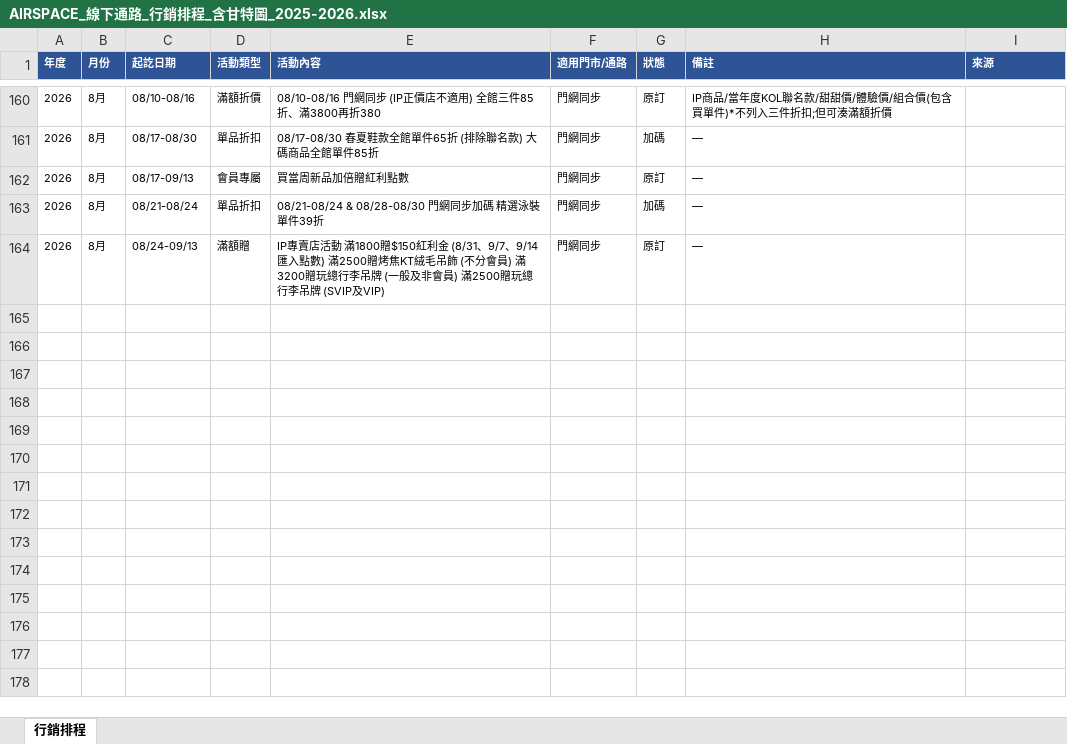
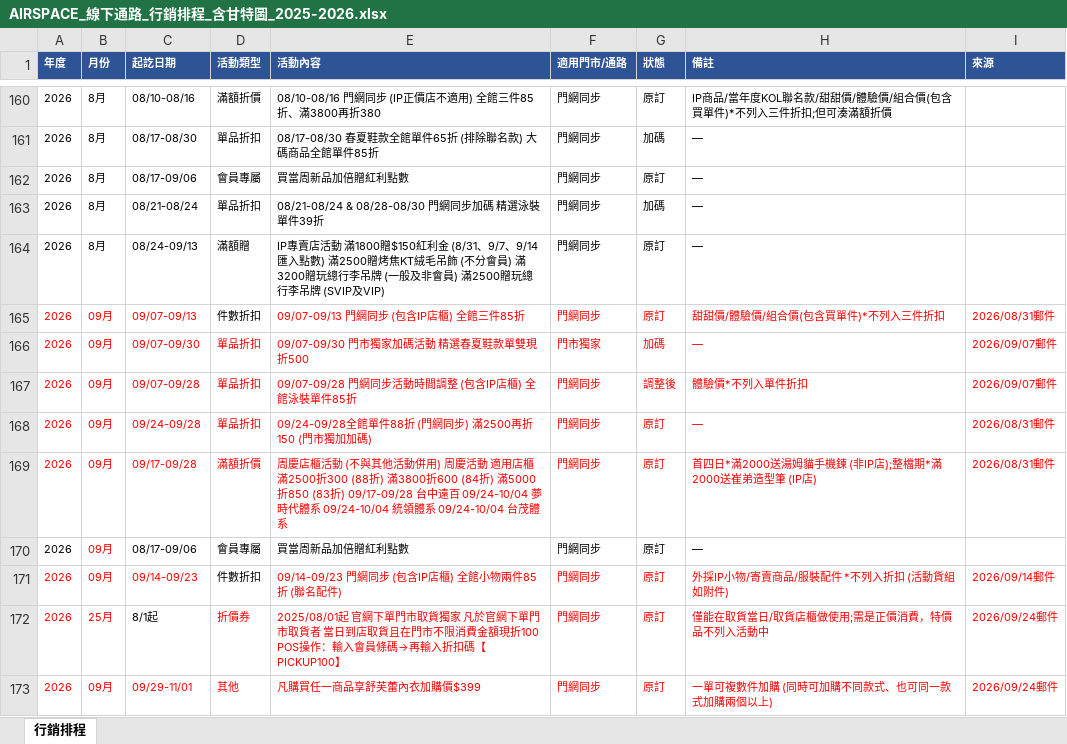
Before and after one commit to bunny0405/discount-dashboard, an Excel workbook: data/AIRSPACE_線下通路_行銷排程_含甘特圖_2025-2026.xlsx, sheet 行銷排程, drawn as a sheet; only a part is shown, gaps mark what is left out; values as stored, in another font and other column widths than the file's, no borders; conditional formats not drawn; the diff names each change by its address in the sheet, - before the commit and + after, or states it on an @@ line.

Commit message:
update: monthly data 週三 2026/10/07

```diff
--- a/data/AIRSPACE_線下通路_行銷排程_含甘特圖_2025-2026.xlsx (sheet 行銷排程)
+++ b/data/AIRSPACE_線下通路_行銷排程_含甘特圖_2025-2026.xlsx (sheet 行銷排程)
-C162 (起訖日期): 08/17-09/13
+C162 (起訖日期): 08/17-09/06
+row 165: 2026 | 09月 | 09/07-09/13 | 件數折扣 | 09/07-09/13 門網同步 (包含IP店櫃) 全館三件85折 | 門網同步 | 原訂 | 甜甜價/體驗價/組合價(包含買單件)*不列入三件折扣 | 2026/08/31郵件
+row 166: 2026 | 09月 | 09/07-09/30 | 單品折扣 | 09/07-09/30 門市獨家加碼活動 精選春夏鞋款單雙現折500 | 門市獨家 | 加碼 | — | 2026/09/07郵件
+row 167: 2026 | 09月 | 09/07-09/28 | 單品折扣 | 09/07-09/28 門網同步活動時間調整 (包含IP店櫃) 全館泳裝單件85折 | 門網同步 | 調整後 | 體驗價*不列入單件折扣 | 2026/09/07郵件
+row 168: 2026 | 09月 | 09/24-09/28 | 單品折扣 | 09/24-09/28全館單件88折 (門網同步) 滿2500再折150 (門市獨加加碼) | 門網同步 | 原訂 | — | 2026/08/31郵件
+row 169: 2026 | 09月 | 09/17-09/28 | 滿額折價 | 周慶店櫃活動 (不與其他活動併用) 周慶活動 適用店櫃 滿2500折300 (88折) 滿3800折600 (84折) 滿5000折850 (83折) 09/17-09/28 台中遠百 09/24-10/04 夢時代體系 09/24-10/04 統領體系 09/24-10/04 台茂體系 | 門網同步 | 原訂 | 首四日*滿2000送湯姆貓手機鍊 (非IP店);整檔期*滿2000送崔弟造型筆 (IP店) | 2026/08/31郵件
+row 170: 2026 | 09月 | 08/17-09/06 | 會員專屬 | 買當周新品加倍贈紅利點數 | 門網同步 | 原訂 | —
+row 171: 2026 | 09月 | 09/14-09/23 | 件數折扣 | 09/14-09/23 門網同步 (包含IP店櫃) 全館小物兩件85折 (聯名配件) | 門網同步 | 原訂 | 外採IP小物/寄賣商品/服裝配件 *不列入折扣 (活動貨組如附件) | 2026/09/14郵件
+row 172: 2026 | 25月 | 8/1起 | 折價券 | 2025/08/01起 官網下單門市取貨獨家 凡於官網下單門市取貨者 當日到店取貨且在門市不限消費金額現折100 POS操作：輸入會員條碼→再輸入折扣碼【PICKUP100】 | 門網同步 | 原訂 | 僅能在取貨當日/取貨店櫃做使用;需是正價消費，特價品不列入活動中 | 2026/09/24郵件
+row 173: 2026 | 09月 | 09/29-11/01 | 其他 | 凡購買任一商品享舒芙蕾內衣加購價$399 | 門網同步 | 原訂 | 一單可複數件加購 (同時可加購不同款式、也可同一款式加購兩個以上) | 2026/09/24郵件
```
Also changed, not shown: 1 other file.
